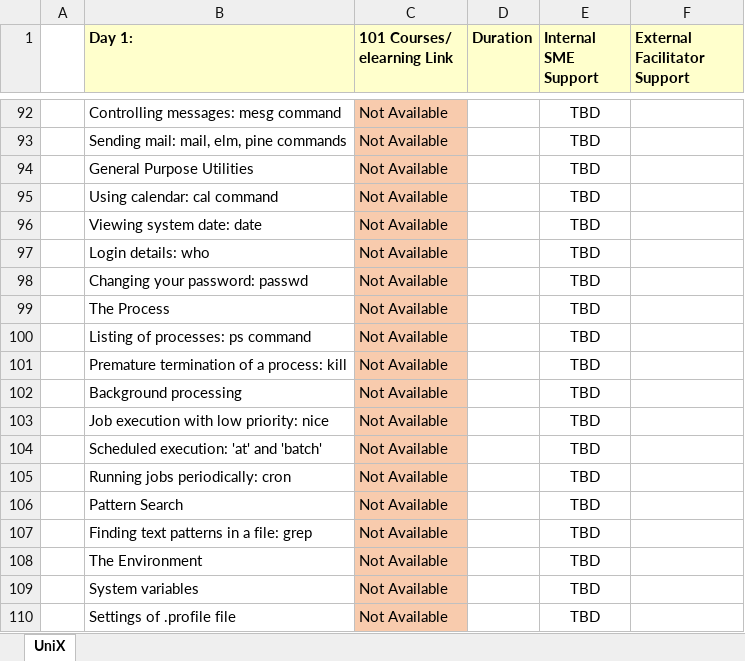
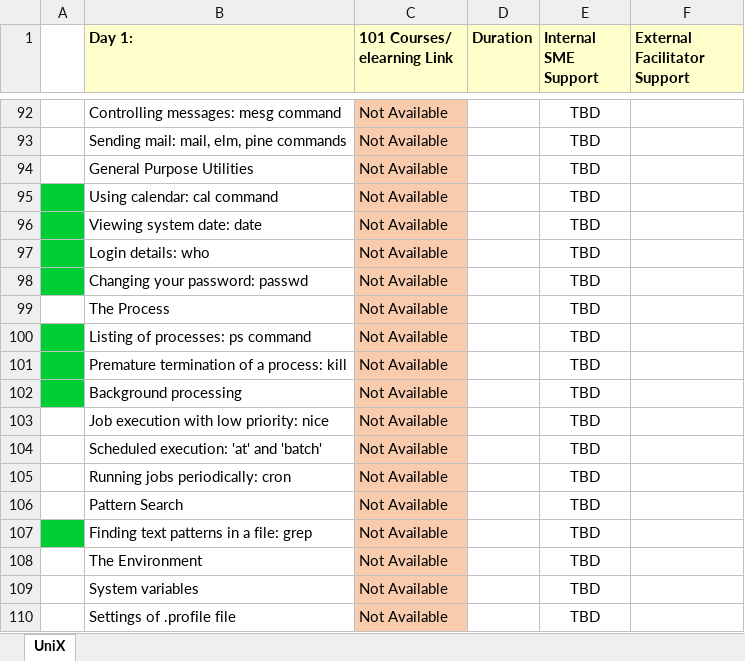
Before and after one commit to satyagp49/unix_training, an Excel workbook: Unix Pre requisite CSGI.xlsx, sheet UniX, drawn as a sheet; only a part is shown, gaps mark what is left out; values as stored, in another font and other column widths than the file's, no borders; charts and pictures not drawn; the diff names each change by its address in the sheet, - before the commit and + after, or states it on an @@ line.

```diff
--- a/Unix Pre requisite CSGI.xlsx (sheet UniX)
+++ b/Unix Pre requisite CSGI.xlsx (sheet UniX)
-A95:A98 fill: none
+A95:A98 fill: #00CC33
-A100:A102 fill: none
+A100:A102 fill: #00CC33
-A107 fill: none
+A107 fill: #00CC33
```
Also changed, not shown: 34 other files.
